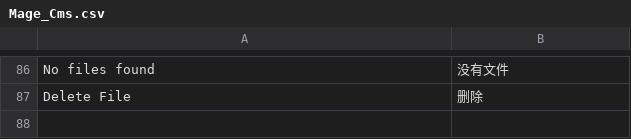
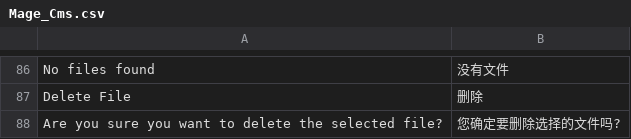
Before and after one commit to cosmocommerce/magento-chinese-edition, a CSV file: locale/zh_CN/Mage_Cms.csv, drawn as a sheet; only a part is shown, gaps mark what is left out.

Commit message:
131228_112846

```diff
--- a/locale/zh_CN/Mage_Cms.csv
+++ b/locale/zh_CN/Mage_Cms.csv
@@ -87 +87,2 @@
 "Delete File","删除"
+"Are you sure you want to delete the selected file?","您确定要删除选择的文件吗?"
```
